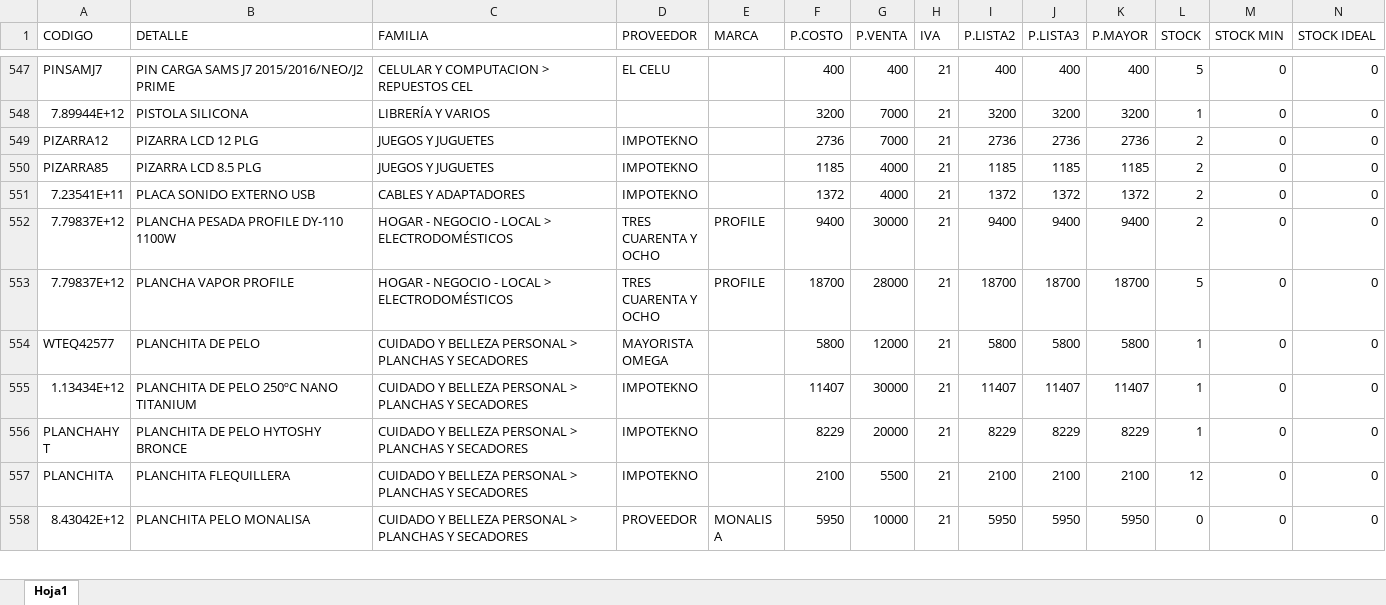
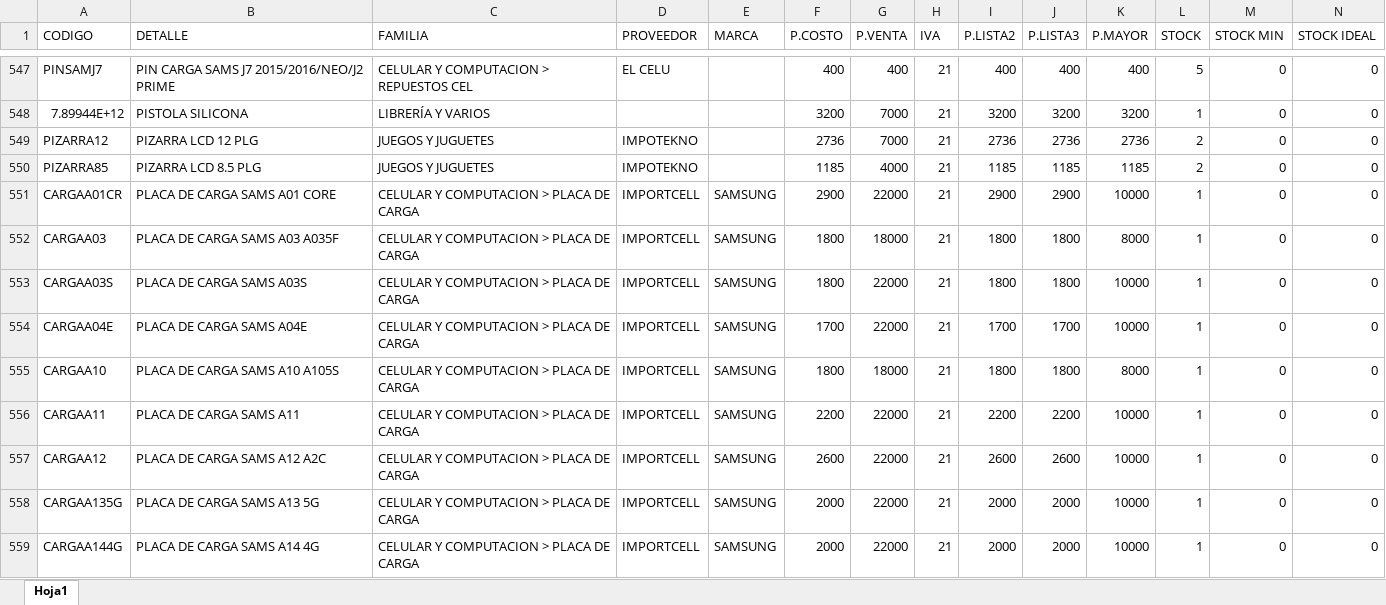
Before and after one commit to matias95ap/novacenter, an Excel workbook: tienda/productos.xlsx, sheet Hoja1, drawn as a sheet; only a part is shown, gaps mark what is left out; the shorter side is filled out with more unchanged rows; values as stored, in another font and other column widths than the file's, no borders; the diff covers the shown part only; the diff names each change by its address in the sheet, - before the commit and + after, or states it on an @@ line.

Commit message:
Actualizar productos.xlsx e imagenes

```diff
--- a/tienda/productos.xlsx (sheet Hoja1)
+++ b/tienda/productos.xlsx (sheet Hoja1)
+row 551: CARGAA01CR | PLACA DE CARGA SAMS A01 CORE | CELULAR Y COMPUTACION > PLACA DE CARGA | IMPORTCELL | SAMSUNG | 2900 | 22000 | 21 | 2900 | 2900 | 10000 | 1 | 0 | 0
+row 552: CARGAA03 | PLACA DE CARGA SAMS A03 A035F | CELULAR Y COMPUTACION > PLACA DE CARGA | IMPORTCELL | SAMSUNG | 1800 | 18000 | 21 | 1800 | 1800 | 8000 | 1 | 0 | 0
+row 553: CARGAA03S | PLACA DE CARGA SAMS A03S | CELULAR Y COMPUTACION > PLACA DE CARGA | IMPORTCELL | SAMSUNG | 1800 | 22000 | 21 | 1800 | 1800 | 10000 | 1 | 0 | 0
+row 554: CARGAA04E | PLACA DE CARGA SAMS A04E | CELULAR Y COMPUTACION > PLACA DE CARGA | IMPORTCELL | SAMSUNG | 1700 | 22000 | 21 | 1700 | 1700 | 10000 | 1 | 0 | 0
+row 555: CARGAA10 | PLACA DE CARGA SAMS A10 A105S | CELULAR Y COMPUTACION > PLACA DE CARGA | IMPORTCELL | SAMSUNG | 1800 | 18000 | 21 | 1800 | 1800 | 8000 | 1 | 0 | 0
+row 556: CARGAA11 | PLACA DE CARGA SAMS A11 | CELULAR Y COMPUTACION > PLACA DE CARGA | IMPORTCELL | SAMSUNG | 2200 | 22000 | 21 | 2200 | 2200 | 10000 | 1 | 0 | 0
+row 557: CARGAA12 | PLACA DE CARGA SAMS A12 A2C | CELULAR Y COMPUTACION > PLACA DE CARGA | IMPORTCELL | SAMSUNG | 2600 | 22000 | 21 | 2600 | 2600 | 10000 | 1 | 0 | 0
+row 558: CARGAA135G | PLACA DE CARGA SAMS A13 5G | CELULAR Y COMPUTACION > PLACA DE CARGA | IMPORTCELL | SAMSUNG | 2000 | 22000 | 21 | 2000 | 2000 | 10000 | 1 | 0 | 0
+row 559: CARGAA144G | PLACA DE CARGA SAMS A14 4G | CELULAR Y COMPUTACION > PLACA DE CARGA | IMPORTCELL | SAMSUNG | 2000 | 22000 | 21 | 2000 | 2000 | 10000 | 1 | 0 | 0
```
Also changed, not shown: 9 added rows and 135 edited cells elsewhere in this sheet.
